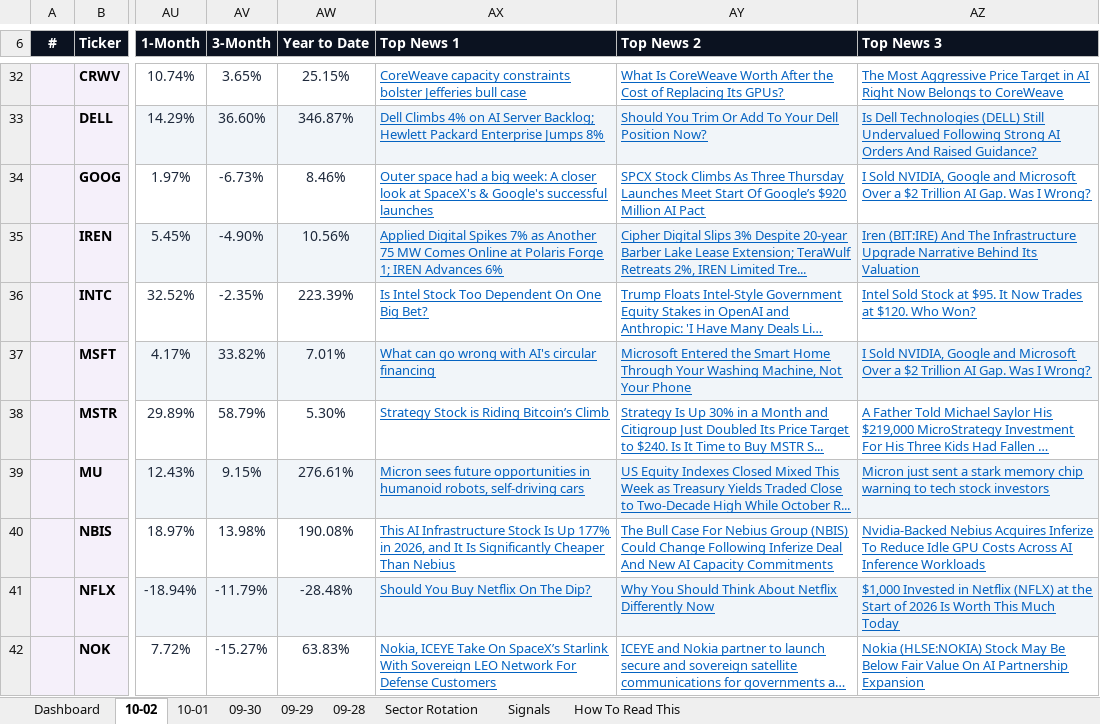
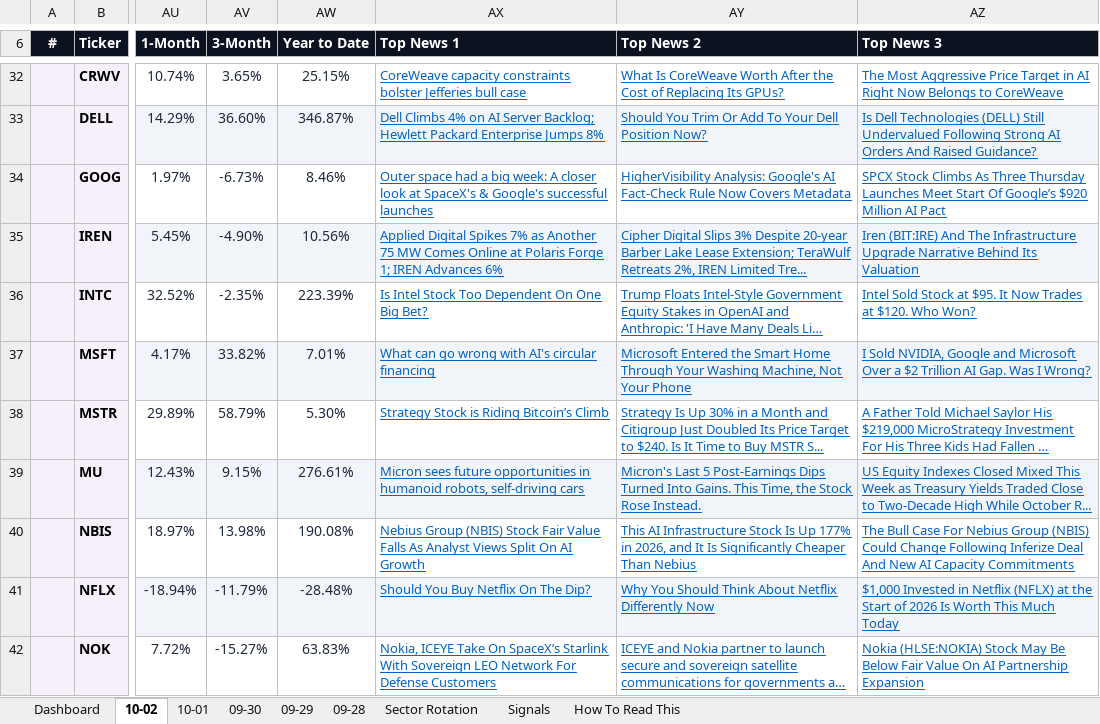
Before and after one commit to GeoWizard4645/Stock-Analysis-for-my-Grandpa, an Excel workbook: docs/data/latest.xlsx, sheet 10-02, drawn as a sheet; only a part is shown, gaps mark what is left out; long unchanged cells end in …; values as stored, in another font and other column widths than the file's, no borders; conditional formats not drawn; the diff covers the shown part only; the diff names each change by its address in the sheet, - before the commit and + after, or states it on an @@ line.

```diff
--- a/docs/data/latest.xlsx (sheet 10-02)
+++ b/docs/data/latest.xlsx (sheet 10-02)
-AY34 (Top News 2): SPCX Stock Climbs As Three Thursday Launches Meet Start Of Google’s $920 Million AI Pact
+AY34 (Top News 2): HigherVisibility Analysis: Google's AI Fact-Check Rule Now Covers Metadata
-AZ34 (Top News 3): I Sold NVIDIA, Google and Microsoft Over a $2 Trillion AI Gap. Was I Wrong?
+AZ34 (Top News 3): SPCX Stock Climbs As Three Thursday Launches Meet Start Of Google’s $920 Million AI Pact
-AY39 (Top News 2): US Equity Indexes Closed Mixed This Week as Treasury Yields Traded Close to Two-Decade High While October R...
+AY39 (Top News 2): Micron's Last 5 Post-Earnings Dips Turned Into Gains. This Time, the Stock Rose Instead.
-AZ39 (Top News 3): Micron just sent a stark memory chip warning to tech stock investors
+AZ39 (Top News 3): US Equity Indexes Closed Mixed This Week as Treasury Yields Traded Close to Two-Decade High While October R...
-AX40 (Top News 1): This AI Infrastructure Stock Is Up 177% in 2026, and It Is Significantly Cheaper Than Nebius
+AX40 (Top News 1): Nebius Group (NBIS) Stock Fair Value Falls As Analyst Views Split On AI Growth
-AY40 (Top News 2): The Bull Case For Nebius Group (NBIS) Could Change Following Inferize Deal And New AI Capacity Commitments
+AY40 (Top News 2): This AI Infrastructure Stock Is Up 177% in 2026, and It Is Significantly Cheaper Than Nebius
-AZ40 (Top News 3): Nvidia-Backed Nebius Acquires Inferize To Reduce Idle GPU Costs Across AI Inference Workloads
+AZ40 (Top News 3): The Bull Case For Nebius Group (NBIS) Could Change Following Inferize Deal And New AI Capacity Commitments
```
Also changed, not shown: 15 edited cells elsewhere in this sheet, sheet Dashboard, sheet 10-01, sheet 09-30, sheet 09-29, sheet 09-28, 1 other file.
